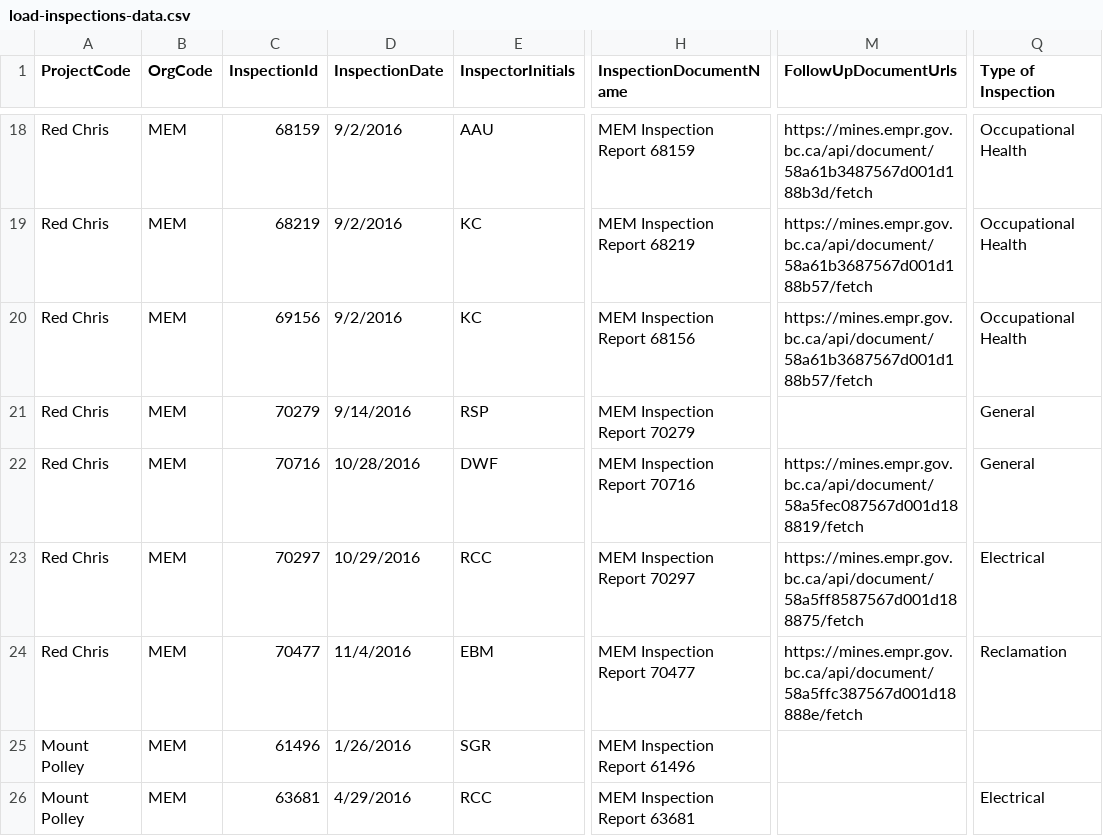
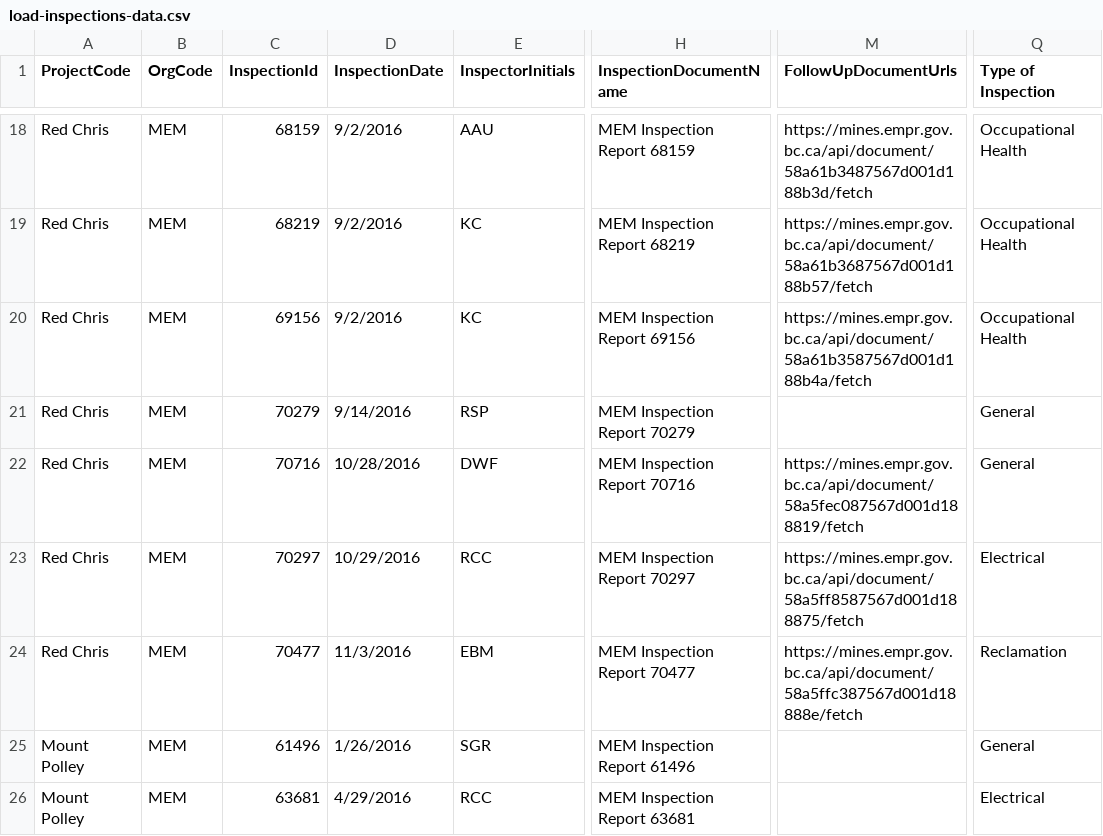
Before and after one commit to bcgov/esm-server, a CSV file: scripts/load-inspections-data.csv, drawn as a sheet; only a part is shown, gaps mark what is left out; the diff covers the shown part only; the diff names each change by its address in the sheet, - before the commit and + after, or states it on an @@ line.

Commit message:
Update Inspection data

```diff
--- a/scripts/load-inspections-data.csv
+++ b/scripts/load-inspections-data.csv
-H20 (InspectionDocumentName): MEM Inspection Report 68156
+H20 (InspectionDocumentName): MEM Inspection Report 69156
-M20 (FollowUpDocumentUrls): https://mines.empr.gov.bc.ca/api/document/58a61b3687567d001d188b57/fetch
+M20 (FollowUpDocumentUrls): https://mines.empr.gov.bc.ca/api/document/58a61b3587567d001d188b4a/fetch
-D24 (InspectionDate): 11/4/2016
+D24 (InspectionDate): 11/3/2016
-Q25 (Type of Inspection): (empty)
+Q25 (Type of Inspection): General
```
Also changed, not shown: 1 added row and 19 edited cells elsewhere in this file, 2 other files.
